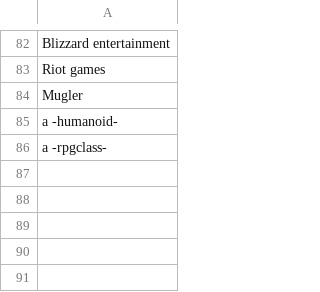
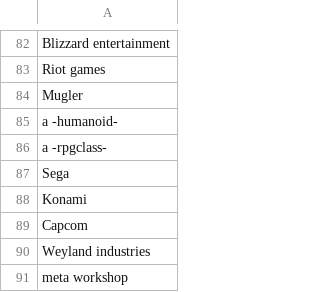
Before and after one commit to AIrjen/OneButtonPrompt, a CSV file: csvfiles/brands.csv, drawn as a sheet; only a part is shown, gaps mark what is left out; the diff names each change by its address in the sheet, - before the commit and + after, or states it on an @@ line.

```diff
--- a/csvfiles/brands.csv
+++ b/csvfiles/brands.csv
+row 87: Sega
+row 88: Konami
+row 89: Capcom
+row 90: Weyland industries
+row 91: meta workshop
```
Also changed, not shown: csvfiles/special_lists/buildoutfit.csv, 4 other files.
